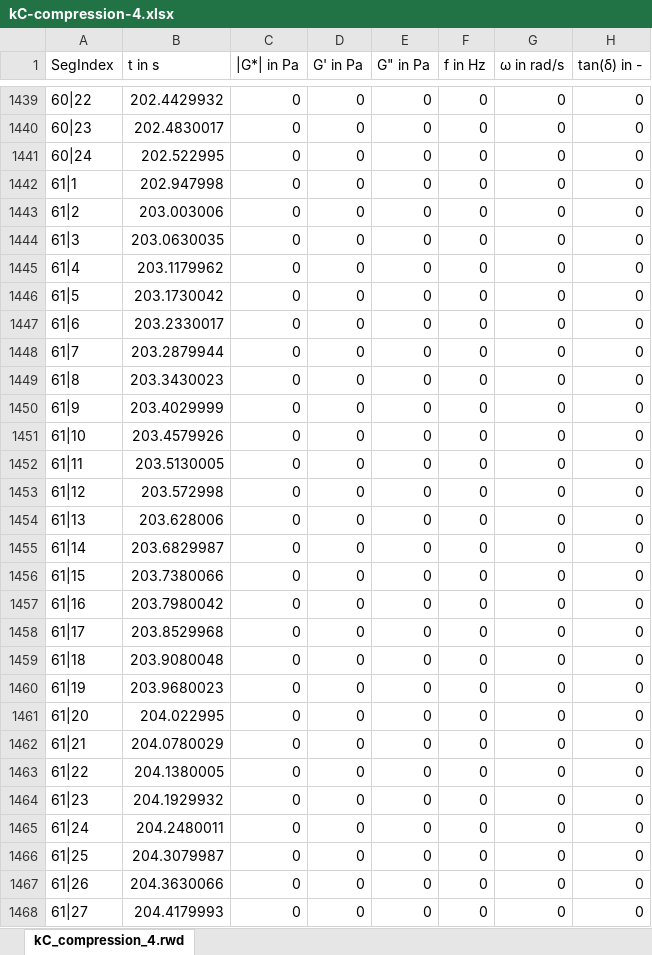
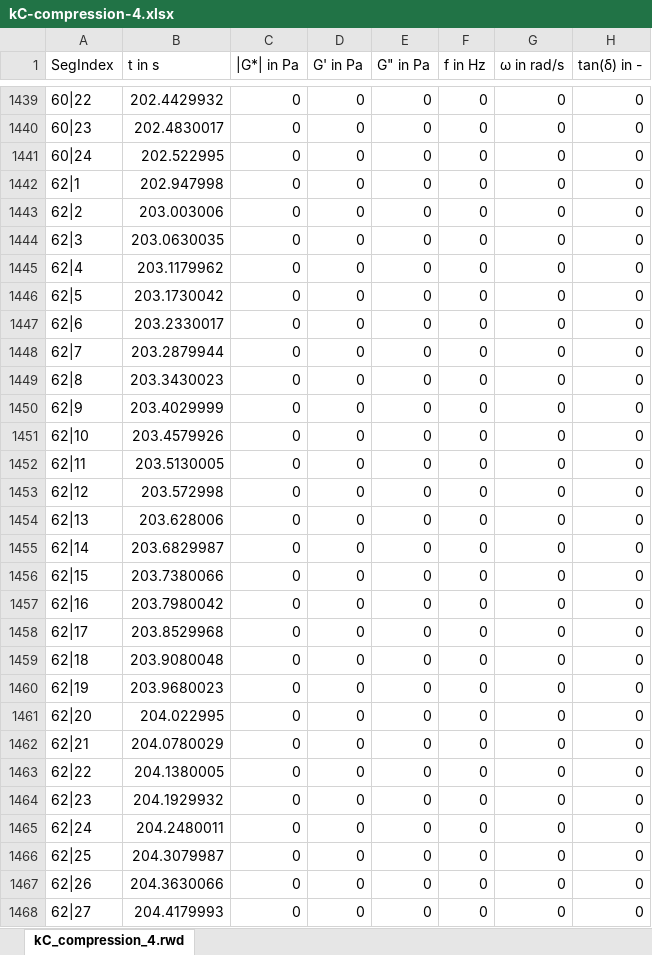
Before and after one commit to PetrusKirsten/RheometerPlots, an Excel workbook: data/231024/kC/kC-compression-4.xlsx, sheet kC_compression_4.rwd, drawn as a sheet; only a part is shown, gaps mark what is left out; values as stored, in another font and other column widths than the file's, no borders; the diff covers the shown part only; the diff names each change by its address in the sheet, - before the commit and + after, or states it on an @@ line.

Commit message:
update in compression

```diff
--- a/data/231024/kC/kC-compression-4.xlsx (sheet kC_compression_4.rwd)
+++ b/data/231024/kC/kC-compression-4.xlsx (sheet kC_compression_4.rwd)
-A1442 (SegIndex): 61|1
+A1442 (SegIndex): 62|1
-A1443 (SegIndex): 61|2
+A1443 (SegIndex): 62|2
-A1444 (SegIndex): 61|3
+A1444 (SegIndex): 62|3
-A1445 (SegIndex): 61|4
+A1445 (SegIndex): 62|4
-A1446 (SegIndex): 61|5
+A1446 (SegIndex): 62|5
-A1447 (SegIndex): 61|6
+A1447 (SegIndex): 62|6
-A1448 (SegIndex): 61|7
+A1448 (SegIndex): 62|7
-A1449 (SegIndex): 61|8
+A1449 (SegIndex): 62|8
-A1450 (SegIndex): 61|9
+A1450 (SegIndex): 62|9
-A1451 (SegIndex): 61|10
+A1451 (SegIndex): 62|10
-A1452 (SegIndex): 61|11
+A1452 (SegIndex): 62|11
-A1453 (SegIndex): 61|12
+A1453 (SegIndex): 62|12
-A1454 (SegIndex): 61|13
+A1454 (SegIndex): 62|13
-A1455 (SegIndex): 61|14
+A1455 (SegIndex): 62|14
-A1456 (SegIndex): 61|15
+A1456 (SegIndex): 62|15
-A1457 (SegIndex): 61|16
+A1457 (SegIndex): 62|16
-A1458 (SegIndex): 61|17
+A1458 (SegIndex): 62|17
-A1459 (SegIndex): 61|18
+A1459 (SegIndex): 62|18
-A1460 (SegIndex): 61|19
+A1460 (SegIndex): 62|19
-A1461 (SegIndex): 61|20
+A1461 (SegIndex): 62|20
-A1462 (SegIndex): 61|21
+A1462 (SegIndex): 62|21
-A1463 (SegIndex): 61|22
+A1463 (SegIndex): 62|22
-A1464 (SegIndex): 61|23
+A1464 (SegIndex): 62|23
-A1465 (SegIndex): 61|24
+A1465 (SegIndex): 62|24
-A1466 (SegIndex): 61|25
+A1466 (SegIndex): 62|25
-A1467 (SegIndex): 61|26
+A1467 (SegIndex): 62|26
-A1468 (SegIndex): 61|27
+A1468 (SegIndex): 62|27
```
Also changed, not shown: 72 edited cells elsewhere in this sheet, data/231024/kC_CL/kC_CL-compression-3.xlsx, data/231024/kC_CL/kC_CL-compression-4.xlsx, 2 other files.
